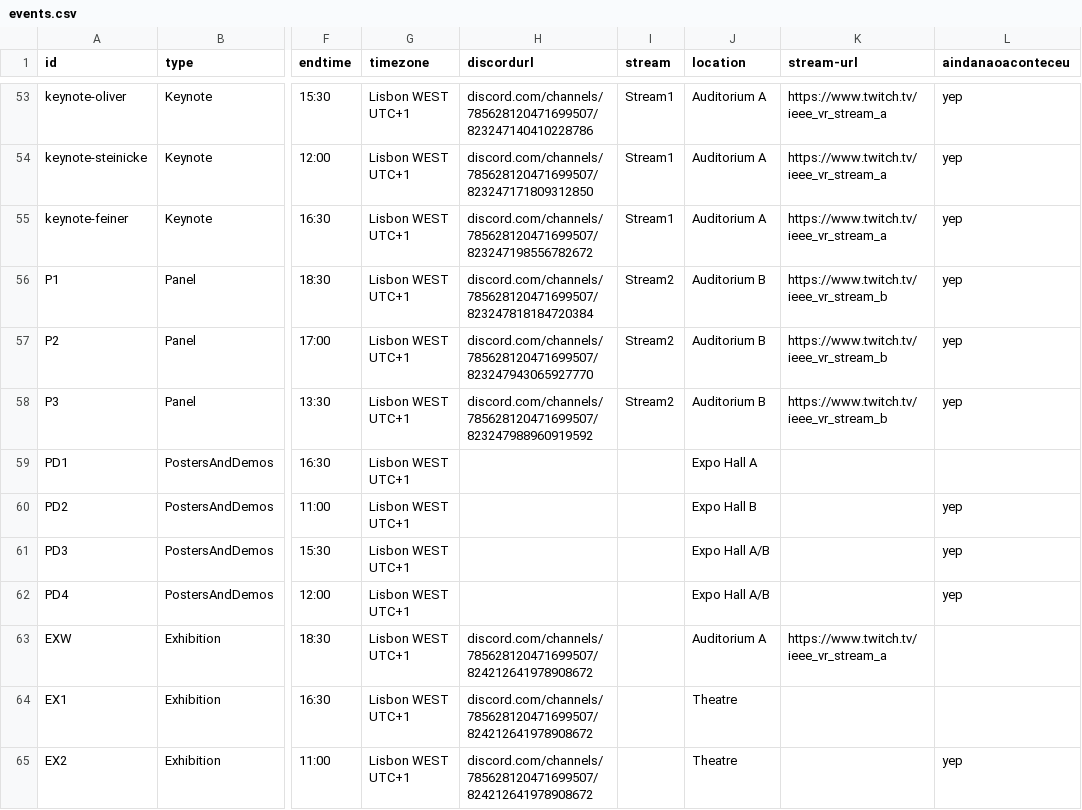
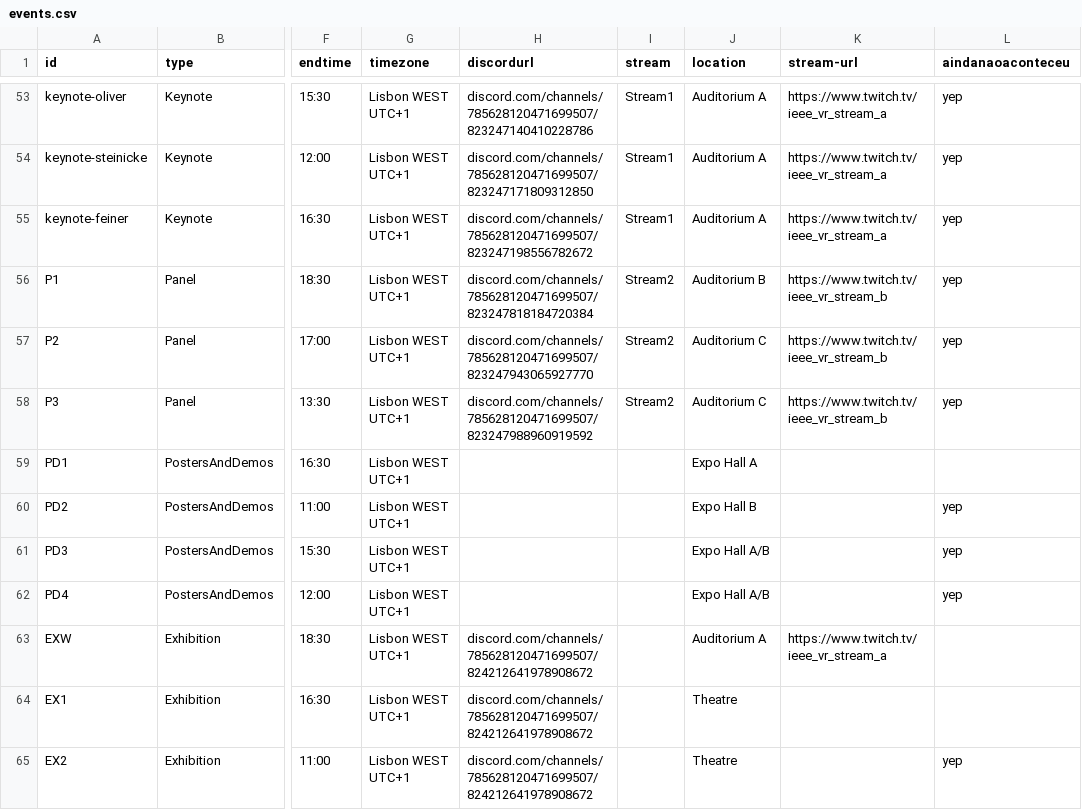
Before and after one commit to ieeevr/2021, a CSV file: _data/events.csv, drawn as a sheet; only a part is shown, gaps mark what is left out; the diff names each change by its address in the sheet, - before the commit and + after, or states it on an @@ line.

Commit message:
Update events.csv

```diff
--- a/_data/events.csv
+++ b/_data/events.csv
-J57:J58 (location): Auditorium B
+J57:J58 (location): Auditorium C
```
